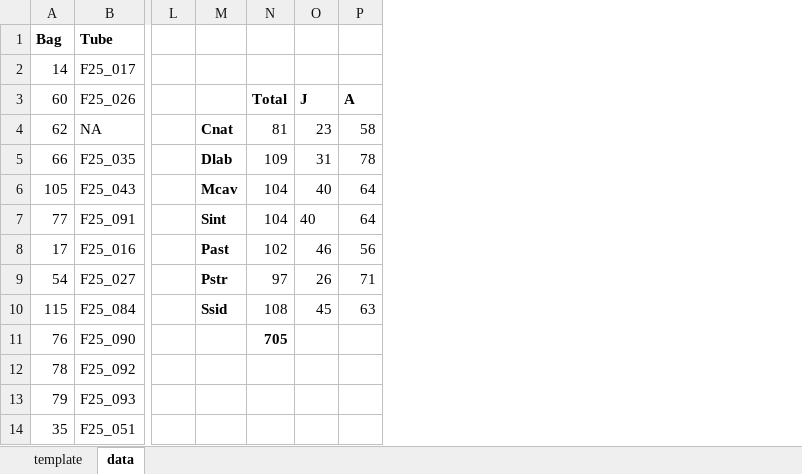
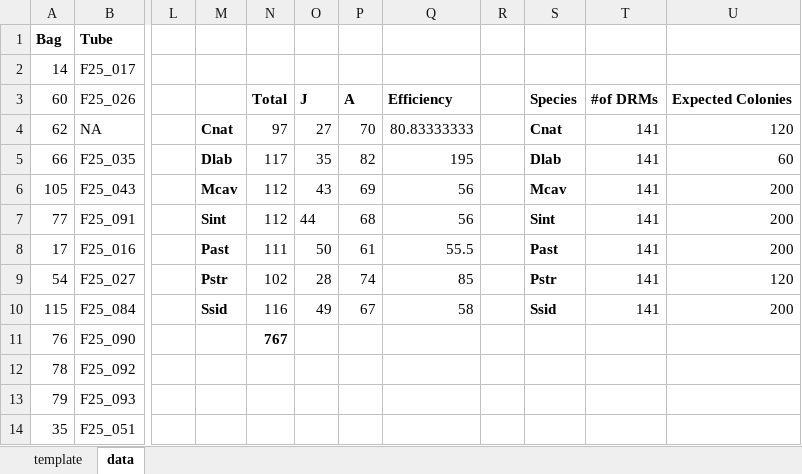
Before and after one commit to TrinityConn/biota_project_genomicshifts, an Excel workbook: F25_Sampling.xlsx, sheet data, drawn as a sheet; only a part is shown, gaps mark what is left out; values as stored, in another font and other column widths than the file's, no borders; removed rows and columns are numbered as before the commit, all else as after; the diff covers the shown part only; the diff names each change by its address in the sheet, - before the commit and + after, or states it on an @@ line.

Commit message:
100925 sampling

```diff
--- a/F25_Sampling.xlsx (sheet data)
+++ b/F25_Sampling.xlsx (sheet data)
-column O, rows 3-10: J | 23 | 31 | 40 | 40 | 46 | 26 | 45
-column P, rows 3-10: A | 58 | 78 | 64 | 64 | 56 | 71 | 63
+column O, rows 3-10: J | 27 | 35 | 43 | 44 | 50 | 28 | 49
+column P, rows 3-10: A | 70 | 82 | 69 | 68 | 61 | 74 | 67
+column Q, rows 3-10: Efficiency | 80.83333333 | 195 | 56 | 56 | 55.5 | 85 | 58
+column R, empty
+column S, rows 3-10: Species | Cnat | Dlab | Mcav | Sint | Past | Pstr | Ssid
+column T, rows 3-10: #of DRMs | 141 | 141 | 141 | 141 | 141 | 141 | 141
+column U, rows 3-10: Expected Colonies | 120 | 60 | 200 | 200 | 200 | 120 | 200
-N4: 81
+N4: 97
-N5: 109
+N5: 117
-N6:N7: 104
+N6:N7: 112
-N8: 102
+N8: 111
-N9: 97
+N9: 102
-N10: 108
+N10: 116
-N11: 705
+N11: 767
```
Also changed, not shown: 63 added rows elsewhere in this sheet.
